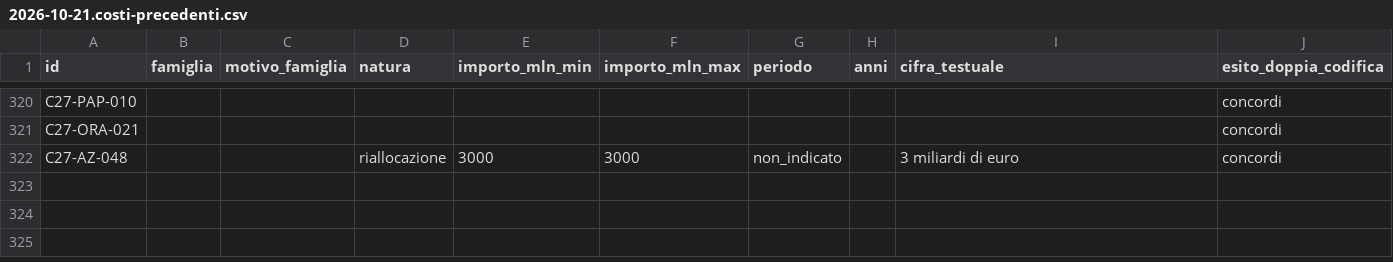
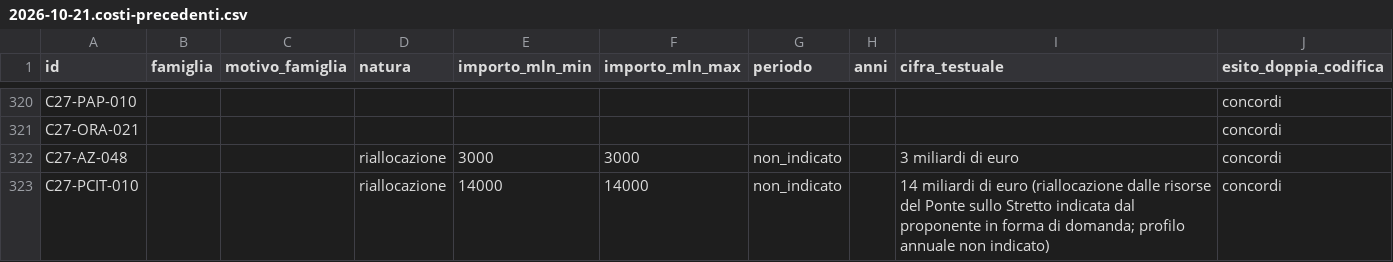
Before and after one commit to Z3roS4n/paghi-tu, a CSV file: .claude/project/research/2026-10-21.costi-precedenti.csv, drawn as a sheet; only a part is shown, gaps mark what is left out; the diff names each change by its address in the sheet, - before the commit and + after, or states it on an @@ line.

```diff
--- a/.claude/project/research/2026-10-21.costi-precedenti.csv
+++ b/.claude/project/research/2026-10-21.costi-precedenti.csv
+row 323: C27-PCIT-010 |  |  | riallocazione | 14000 | 14000 | non_indicato |  | 14 miliardi di euro (riallocazione dalle risorse del Ponte sullo Stretto indicata dal proponente in forma di domanda; profilo annuale non indicato) | concordi
```
Also changed, not shown: .claude/project/research/2026-10-20.promesse-campagna-gruppo-c.csv, .claude/project/research/2026-10-21.costi-precedenti-codifica-A.csv, 10 other files.
